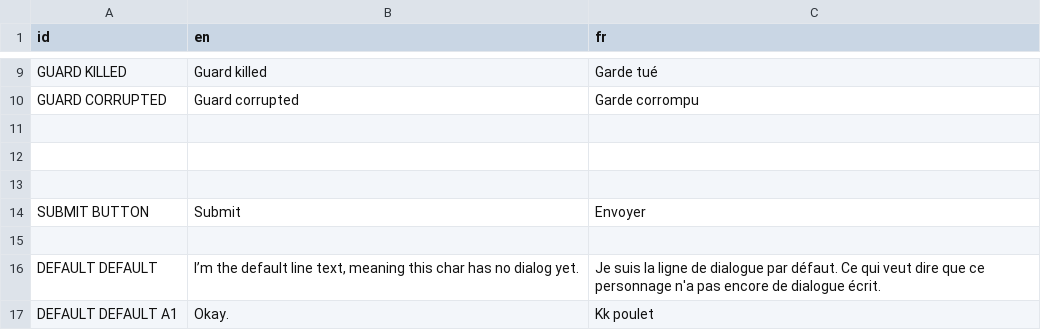
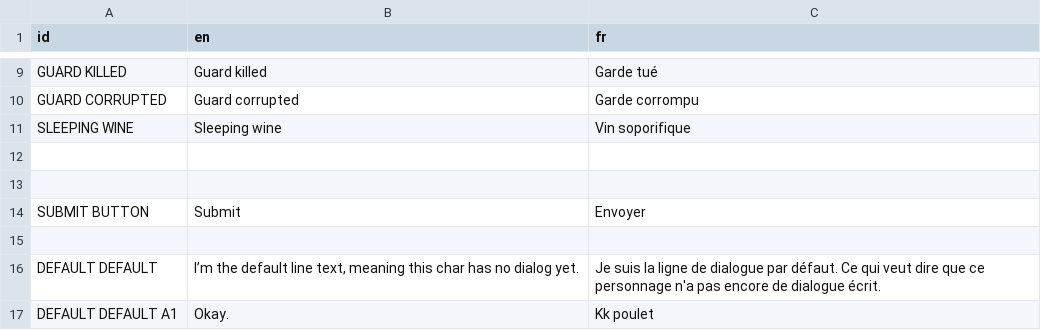
Before and after one commit to DualWielding/1GAM-November, a CSV file: Game/GeneralData/Internationalization.csv, drawn as a sheet; only a part is shown, gaps mark what is left out.

Commit message:
Added sleeping wine in translations

```diff
--- a/Game/GeneralData/Internationalization.csv
+++ b/Game/GeneralData/Internationalization.csv
@@ -10,3 +10,3 @@ GUARD KILLED,Guard killed,Garde tué
 GUARD CORRUPTED,Guard corrupted,Garde corrompu
-,,
+SLEEPING WINE,Sleeping wine,Vin soporifique
 ,,
```
Also changed, not shown: 3 other files.
